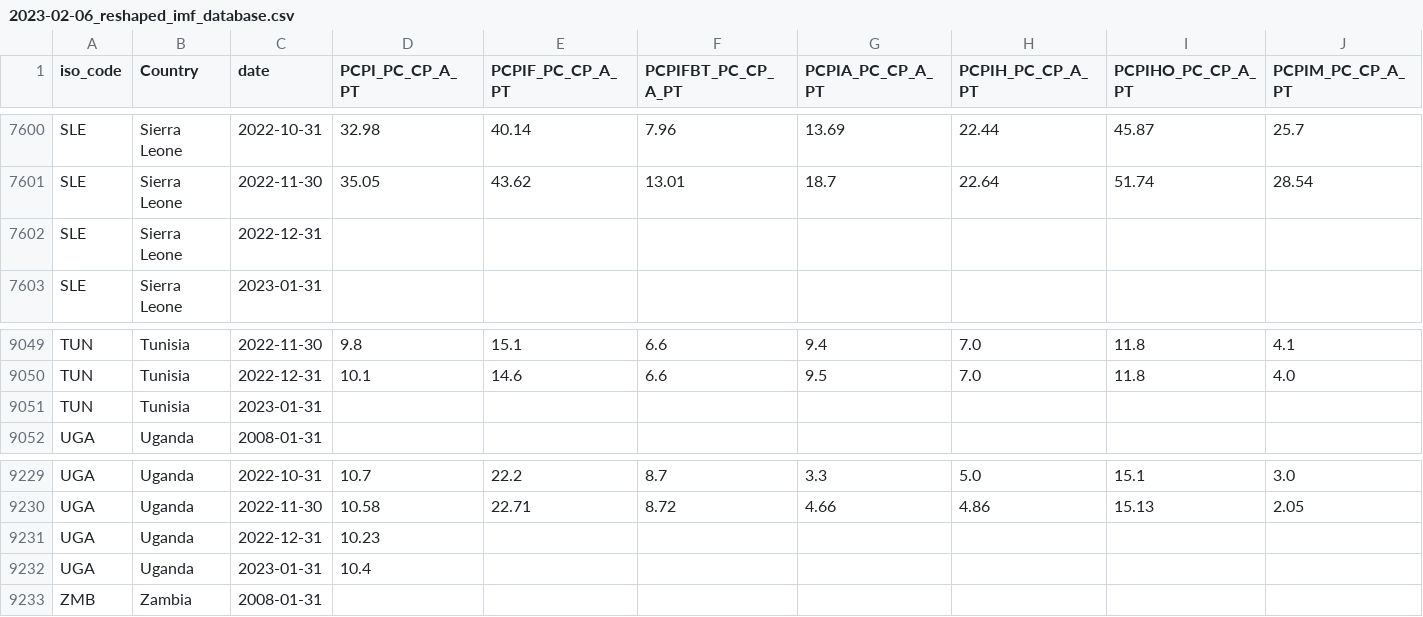
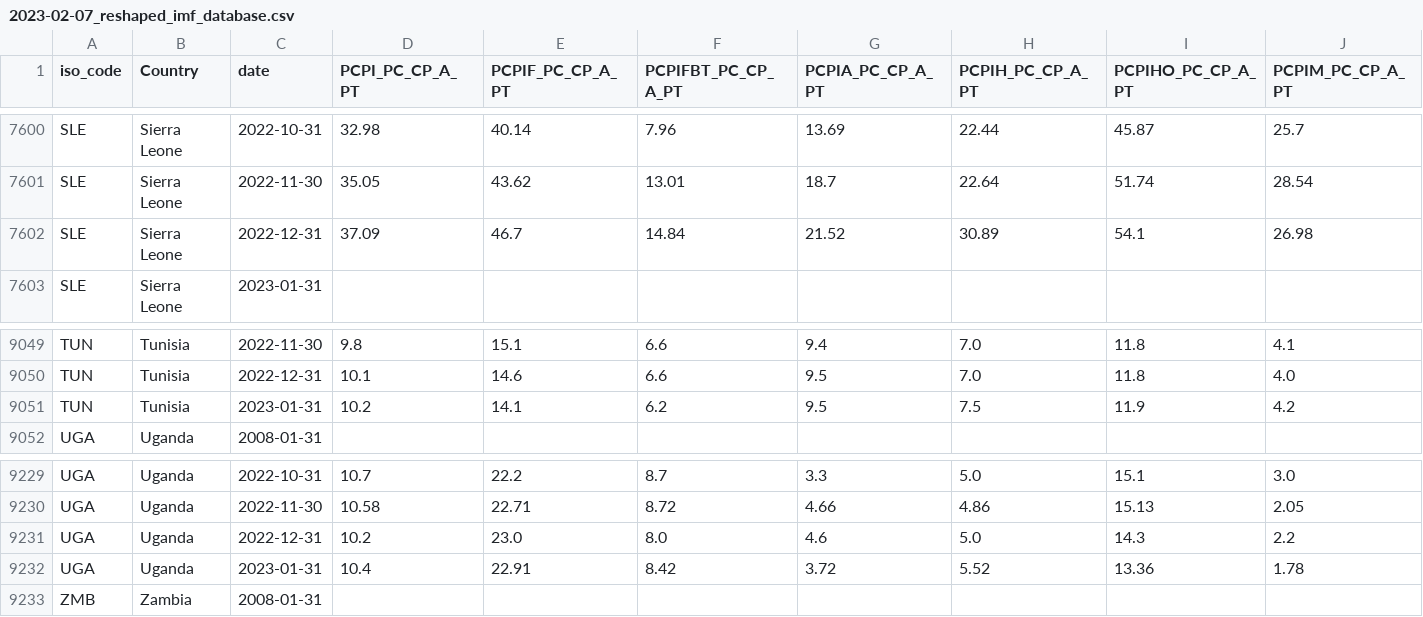
Before and after one commit to africadatahub/adh_inflation_database_v2, a CSV file: outputs/ckan/2023-02-07_reshaped_imf_database.csv (was outputs/ckan/2023-02-06_reshaped_imf_database.csv), drawn as a sheet; only a part is shown, gaps mark what is left out; removed rows and columns are numbered as before the commit, all else as after; rows hold the shown columns only; the diff names each change by its address in the sheet, - before the commit and + after, or states it on an @@ line.

```diff
--- a/outputs/ckan/2023-02-06_reshaped_imf_database.csv
+++ b/outputs/ckan/2023-02-07_reshaped_imf_database.csv
-row 7602: SLE | Sierra Leone | 2022-12-31
+row 7602: SLE | Sierra Leone | 2022-12-31 | 37.09 | 46.7 | 14.84 | 21.52 | 30.89 | 54.1 | 26.98
-row 9051: TUN | Tunisia | 2023-01-31
+row 9051: TUN | Tunisia | 2023-01-31 | 10.2 | 14.1 | 6.2 | 9.5 | 7.5 | 11.9 | 4.2
-row 9231: UGA | Uganda | 2022-12-31 | 10.23
-row 9232: UGA | Uganda | 2023-01-31 | 10.4
+row 9231: UGA | Uganda | 2022-12-31 | 10.2 | 23.0 | 8.0 | 4.6 | 5.0 | 14.3 | 2.2
+row 9232: UGA | Uganda | 2023-01-31 | 10.4 | 22.91 | 8.42 | 3.72 | 5.52 | 13.36 | 1.78
```
Also changed, not shown: data/sierra_leone/csv/sierra_leone_output.csv, data/tunisia/csv/tunisia_output.csv, 16 other files.
